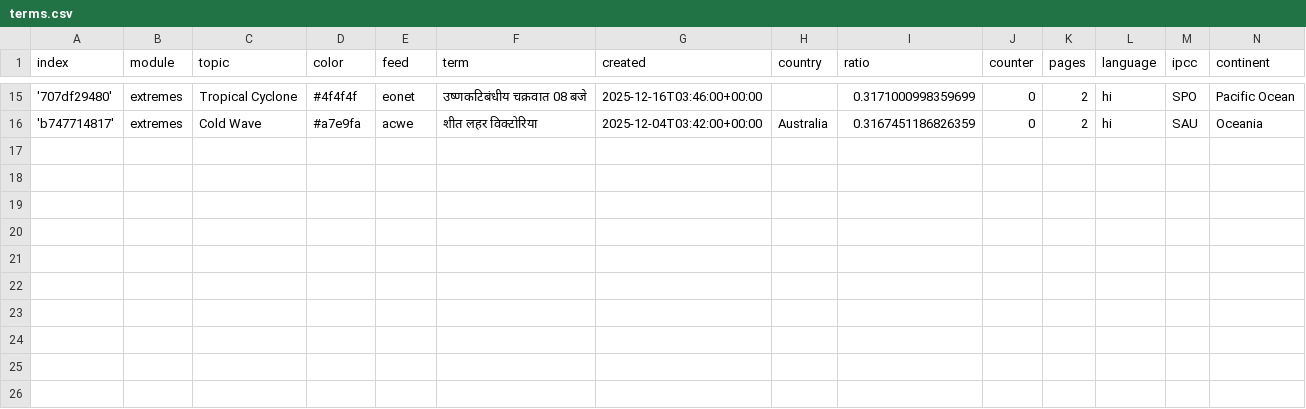
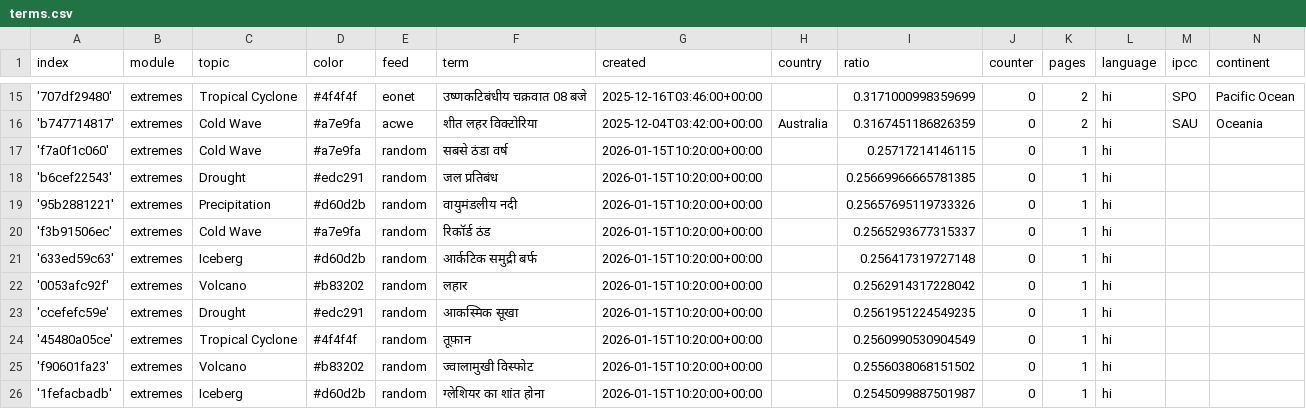
Before and after one commit to hannak555-news/HindiExtremes, a CSV file: terms.csv, drawn as a sheet; only a part is shown, gaps mark what is left out.

Commit message:
Commit from GitHub Actions (import:0.0)

```diff
--- a/terms.csv
+++ b/terms.csv
@@ -16 +16,11 @@ index,module,topic,color,feed,term,created,country,ratio,counter,pages,language,
 'b747714817',extremes,Cold Wave,#a7e9fa,acwe,शीत लहर विक्टोरिया,2025-12-04T03:42:00+00:00,Australia,0.3167451186826359,0,2,hi,SAU,Oceania
+'f7a0f1c060',extremes,Cold Wave,#a7e9fa,random,सबसे ठंडा वर्ष,2026-01-15T10:20:00+00:00,,0.25717214146115,0,1,hi,,
+'b6cef22543',extremes,Drought,#edc291,random,जल प्रतिबंध,2026-01-15T10:20:00+00:00,,0.25669966665781385,0,1,hi,,
+'95b2881221',extremes,Precipitation,#d60d2b,random,वायुमंडलीय नदी,2026-01-15T10:20:00+00:00,,0.25657695119733326,0,1,hi,,
+'f3b91506ec',extremes,Cold Wave,#a7e9fa,random,रिकॉर्ड ठंड,2026-01-15T10:20:00+00:00,,0.2565293677315337,0,1,hi,,
+'633ed59c63',extremes,Iceberg,#d60d2b,random,आर्कटिक समुद्री बर्फ,2026-01-15T10:20:00+00:00,,0.256417319727148,0,1,hi,,
+'0053afc92f',extremes,Volcano,#b83202,random,लहार,2026-01-15T10:20:00+00:00,,0.2562914317228042,0,1,hi,,
+'ccefefc59e',extremes,Drought,#edc291,random,आकस्मिक सूखा,2026-01-15T10:20:00+00:00,,0.2561951224549235,0,1,hi,,
+'45480a05ce',extremes,Tropical Cyclone,#4f4f4f,random,तूफ़ान,2026-01-15T10:20:00+00:00,,0.2560990530904549,0,1,hi,,
+'f90601fa23',extremes,Volcano,#b83202,random,ज्वालामुखी विस्फोट,2026-01-15T10:20:00+00:00,,0.2556038068151502,0,1,hi,,
+'1fefacbadb',extremes,Iceberg,#d60d2b,random,ग्लेशियर का शांत होना,2026-01-15T10:20:00+00:00,,0.2545099887501987,0,1,hi,,
```
